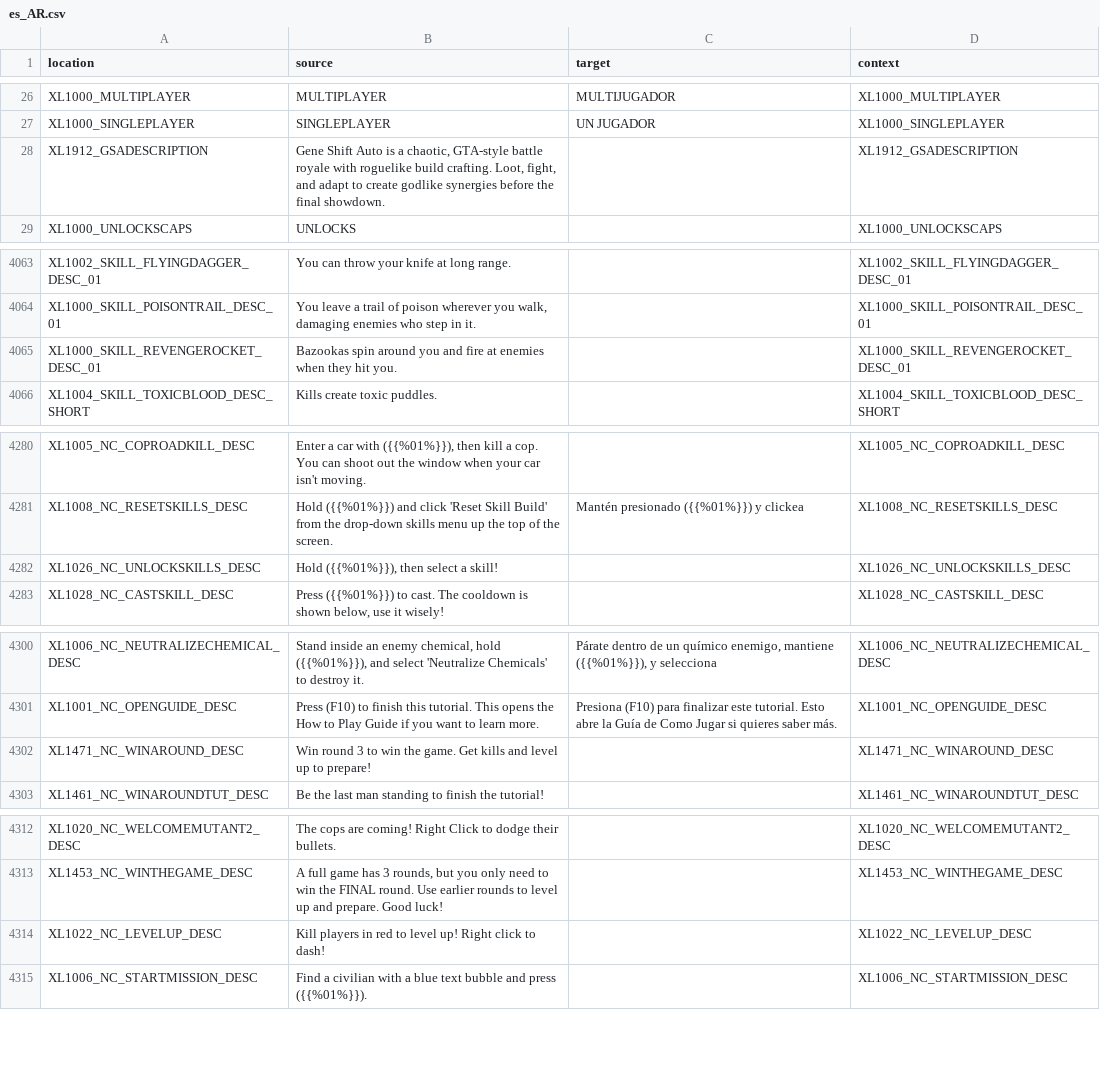
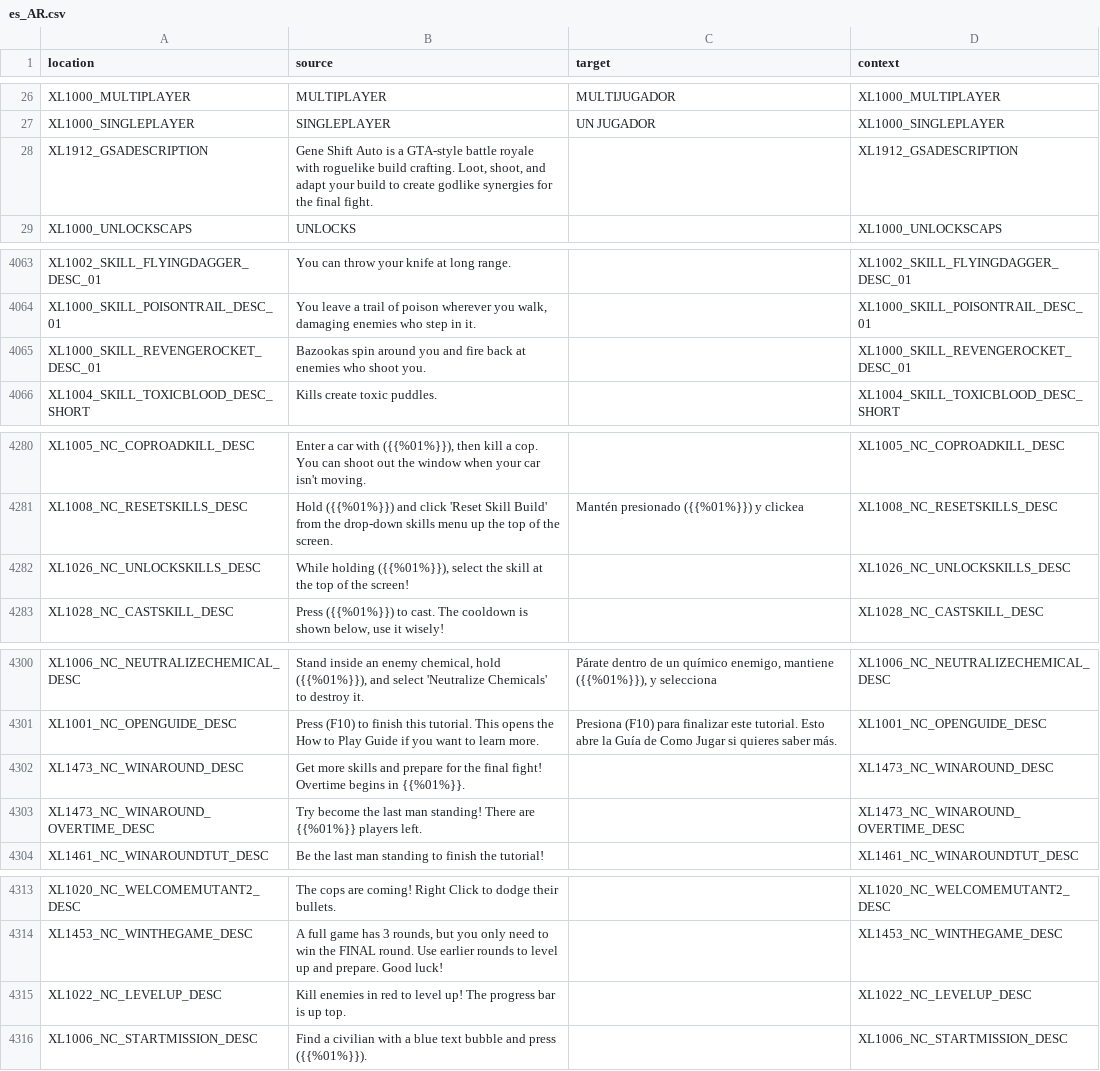
Before and after one commit to bencelot/GeneshiftTranslations, a CSV file: es_AR.csv, drawn as a sheet; only a part is shown, gaps mark what is left out.

```diff
--- a/es_AR.csv
+++ b/es_AR.csv
@@ -27,3 +27,3 @@
 "XL1000_SINGLEPLAYER","SINGLEPLAYER","UN JUGADOR","XL1000_SINGLEPLAYER"
-"XL1912_GSADESCRIPTION","Gene Shift Auto is a chaotic, GTA-style battle royale with roguelike build crafting. Loot, fight, and adapt to create godlike synergies before the final showdown.","","XL1912_GSADESCRIPTION"
+"XL1912_GSADESCRIPTION","Gene Shift Auto is a GTA-style battle royale with roguelike build crafting. Loot, shoot, and adapt your build to create godlike synergies for the final fight.","","XL1912_GSADESCRIPTION"
 "XL1000_UNLOCKSCAPS","UNLOCKS","","XL1000_UNLOCKSCAPS"
@@ -4064,3 +4064,3 @@
 "XL1000_SKILL_POISONTRAIL_DESC_01","You leave a trail of poison wherever you walk, damaging enemies who step in it.","","XL1000_SKILL_POISONTRAIL_DESC_01"
-"XL1000_SKILL_REVENGEROCKET_DESC_01","Bazookas spin around you and fire at enemies when they hit you.","","XL1000_SKILL_REVENGEROCKET_DESC_01"
+"XL1000_SKILL_REVENGEROCKET_DESC_01","Bazookas spin around you and fire back at enemies who shoot you.","","XL1000_SKILL_REVENGEROCKET_DESC_01"
 "XL1004_SKILL_TOXICBLOOD_DESC_SHORT","Kills create toxic puddles.","","XL1004_SKILL_TOXICBLOOD_DESC_SHORT"
@@ -4281,3 +4281,3 @@
 "XL1008_NC_RESETSKILLS_DESC","Hold ({{%01%}}) and click 'Reset Skill Build' from the drop-down skills menu up the top of the screen.","Mantén presionado ({{%01%}}) y clickea","XL1008_NC_RESETSKILLS_DESC"
-"XL1026_NC_UNLOCKSKILLS_DESC","Hold ({{%01%}}), then select a skill!","","XL1026_NC_UNLOCKSKILLS_DESC"
+"XL1026_NC_UNLOCKSKILLS_DESC","While holding ({{%01%}}), select the skill at the top of the screen!","","XL1026_NC_UNLOCKSKILLS_DESC"
 "XL1028_NC_CASTSKILL_DESC","Press ({{%01%}}) to cast. The cooldown is shown below, use it wisely!","","XL1028_NC_CASTSKILL_DESC"
@@ -4301,3 +4301,4 @@
 "XL1001_NC_OPENGUIDE_DESC","Press (F10) to finish this tutorial. This opens the How to Play Guide if you want to learn more.","Presiona (F10) para finalizar este tutorial. Esto abre la Guía de Como Jugar si quieres saber más.","XL1001_NC_OPENGUIDE_DESC"
-"XL1471_NC_WINAROUND_DESC","Win round 3 to win the game. Get kills and level up to prepare!","","XL1471_NC_WINAROUND_DESC"
+"XL1473_NC_WINAROUND_DESC","Get more skills and prepare for the final fight! Overtime begins in {{%01%}}.","","XL1473_NC_WINAROUND_DESC"
+"XL1473_NC_WINAROUND_OVERTIME_DESC","Try become the last man standing! There are {{%01%}} players left.","","XL1473_NC_WINAROUND_OVERTIME_DESC"
 "XL1461_NC_WINAROUNDTUT_DESC","Be the last man standing to finish the tutorial!","","XL1461_NC_WINAROUNDTUT_DESC"
@@ -4313,3 +4314,3 @@
 "XL1453_NC_WINTHEGAME_DESC","A full game has 3 rounds, but you only need to win the FINAL round. Use earlier rounds to level up and prepare. Good luck!","","XL1453_NC_WINTHEGAME_DESC"
-"XL1022_NC_LEVELUP_DESC","Kill players in red to level up! Right click to dash!","","XL1022_NC_LEVELUP_DESC"
+"XL1022_NC_LEVELUP_DESC","Kill enemies in red to level up! The progress bar is up top.","","XL1022_NC_LEVELUP_DESC"
 "XL1006_NC_STARTMISSION_DESC","Find a civilian with a blue text bubble and press ({{%01%}}).","","XL1006_NC_STARTMISSION_DESC"
```
Also changed, not shown: en.csv, fr.csv, 4 other files.
